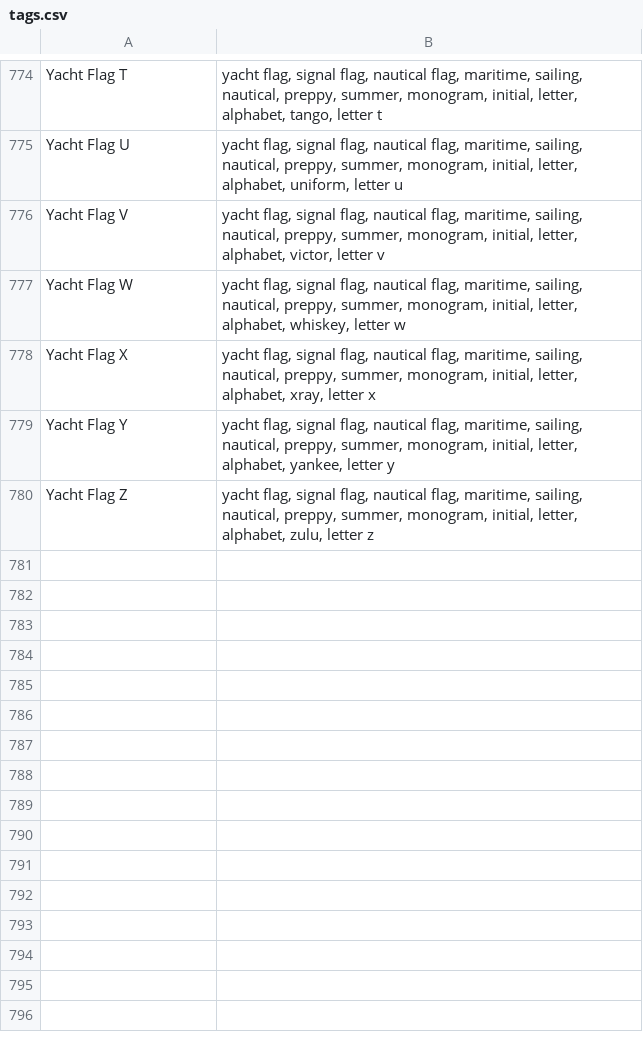
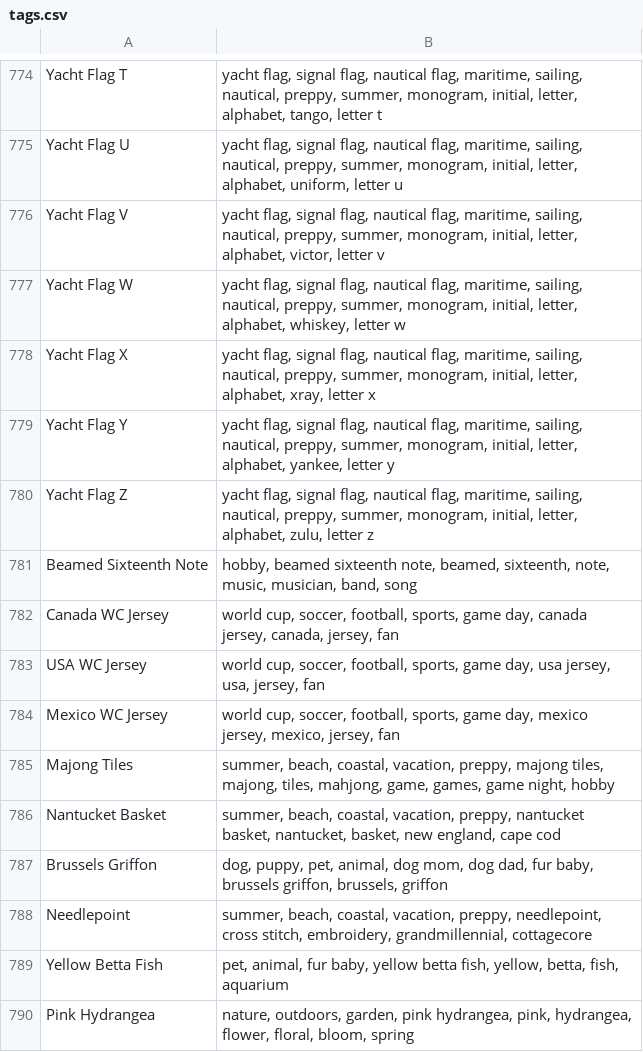
Before and after one commit to jay-abbode/abbode-icons, a CSV file: scripts/icon_tags/tags.csv, drawn as a sheet; only a part is shown, gaps mark what is left out.

Commit message:
add_icons: upload local ICON LAUNCHPAD files to Drive

```diff
--- a/scripts/icon_tags/tags.csv
+++ b/scripts/icon_tags/tags.csv
@@ -780 +780,11 @@ Yacht Flag Y,"yacht flag, signal flag, nautical flag, maritime, sailing, nautica
 Yacht Flag Z,"yacht flag, signal flag, nautical flag, maritime, sailing, nautical, preppy, summer, monogram, initial, letter, alphabet, zulu, letter z"
+Beamed Sixteenth Note,"hobby, beamed sixteenth note, beamed, sixteenth, note, music, musician, band, song"
+Canada WC Jersey,"world cup, soccer, football, sports, game day, canada jersey, canada, jersey, fan"
+USA WC Jersey,"world cup, soccer, football, sports, game day, usa jersey, usa, jersey, fan"
+Mexico WC Jersey,"world cup, soccer, football, sports, game day, mexico jersey, mexico, jersey, fan"
+Majong Tiles,"summer, beach, coastal, vacation, preppy, majong tiles, majong, tiles, mahjong, game, games, game night, hobby"
+Nantucket Basket,"summer, beach, coastal, vacation, preppy, nantucket basket, nantucket, basket, new england, cape cod"
+Brussels Griffon,"dog, puppy, pet, animal, dog mom, dog dad, fur baby, brussels griffon, brussels, griffon"
+Needlepoint,"summer, beach, coastal, vacation, preppy, needlepoint, cross stitch, embroidery, grandmillennial, cottagecore"
+Yellow Betta Fish,"pet, animal, fur baby, yellow betta fish, yellow, betta, fish, aquarium"
+Pink Hydrangea,"nature, outdoors, garden, pink hydrangea, pink, hydrangea, flower, floral, bloom, spring"
```
Also changed, not shown: 5 other files.
